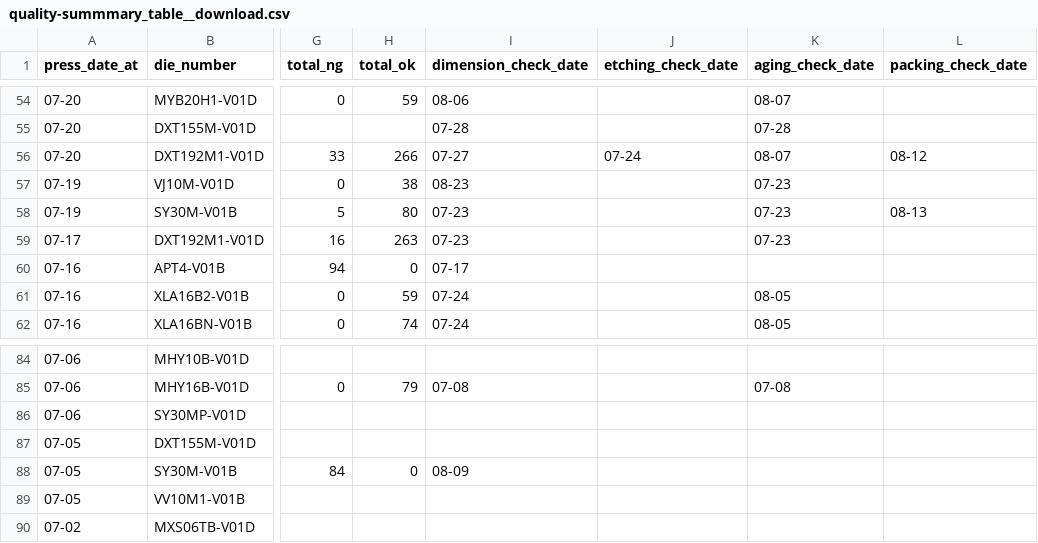
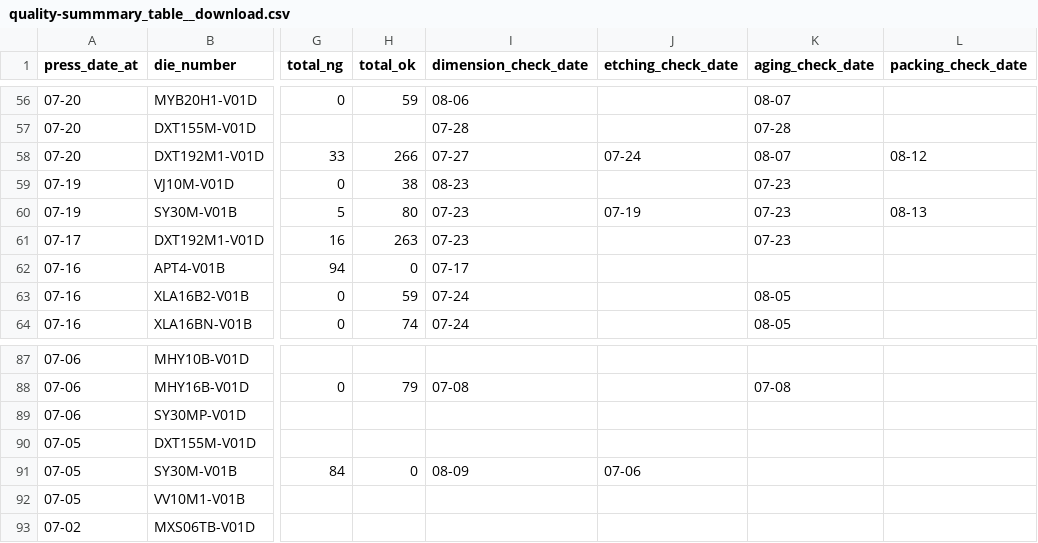
Before and after one commit to MVC0712/ex0.11, a CSV file: download/quality-summmary_table__download.csv, drawn as a sheet; only a part is shown, gaps mark what is left out; addresses are those after the commit; the diff covers the shown part only; the diff names each change by its address in the sheet, - before the commit and + after, or states it on an @@ line.

```diff
--- a/download/quality-summmary_table__download.csv
+++ b/download/quality-summmary_table__download.csv
-J60 (etching_check_date): (empty)
+J60 (etching_check_date): 07-19
-J91 (etching_check_date): (empty)
+J91 (etching_check_date): 07-06
```
Also changed, not shown: 3 added rows and 24 edited cells elsewhere in this file, download/Die--Month--BilletInput.csv, download/date-diename-billetQTY.csv, 7 other files.
